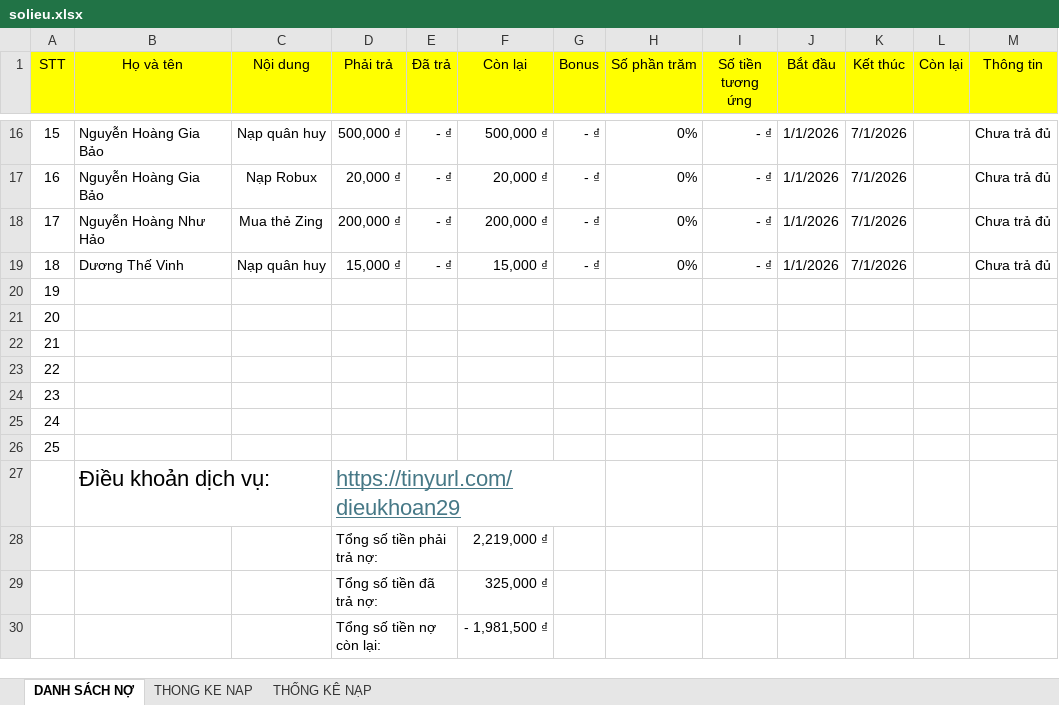
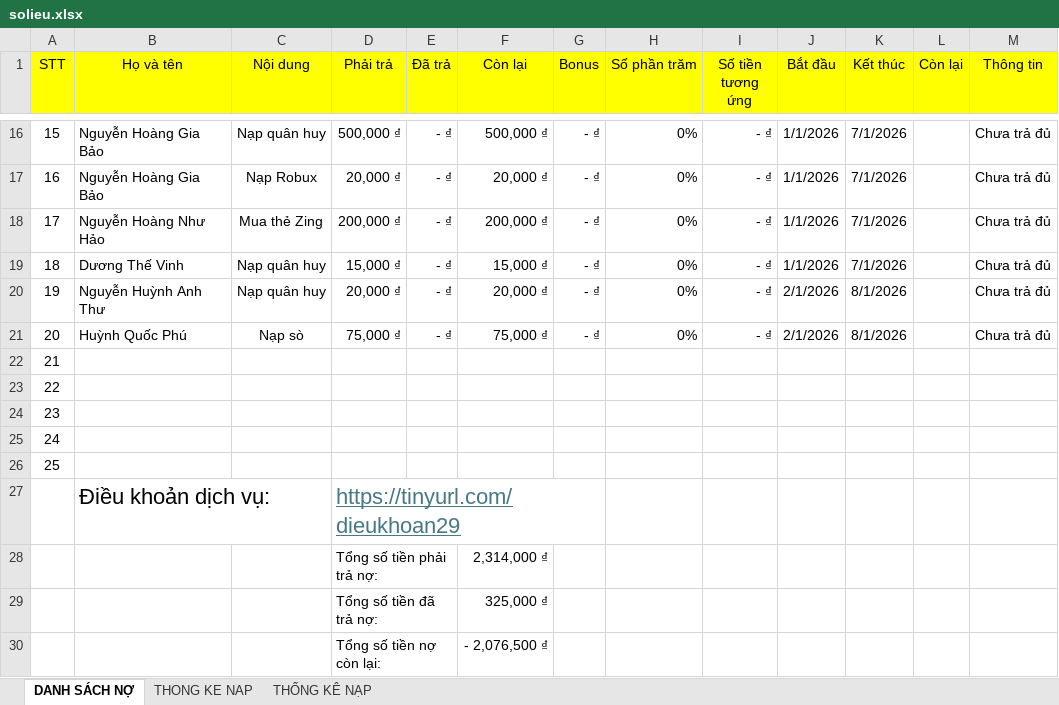
Before and after one commit to minhlong1707/so-no-master, an Excel workbook: solieu.xlsx, sheet DANH SÁCH NỢ, drawn as a sheet; only a part is shown, gaps mark what is left out; values as stored, in another font and other column widths than the file's, no borders; the diff names each change by its address in the sheet, - before the commit and + after, or states it on an @@ line.

Commit message:
Add files via upload

```diff
--- a/solieu.xlsx (sheet DANH SÁCH NỢ)
+++ b/solieu.xlsx (sheet DANH SÁCH NỢ)
-B20 (Họ và tên): (empty)
+B20 (Họ và tên): Nguyễn Huỳnh Anh Thư
-C20 (Nội dung): (empty)
+C20 (Nội dung): Nạp quân huy
-D20 (Phải trả): (empty)
+D20 (Phải trả): 20,000 ₫
-E20:E21 (Đã trả): (empty)
+E20:E21 (Đã trả): - ₫
-F20 (Còn lại): (empty)
+F20 (Còn lại): 20,000 ₫
-G20:G21 (Bonus): (empty)
+G20:G21 (Bonus): - ₫
-H20:H21 (Số phần trăm): (empty)
+H20:H21 (Số phần trăm): 0%
-I20:I21 (Số tiền tương ứng): (empty)
+I20:I21 (Số tiền tương ứng): - ₫
-J20:J21 (Bắt đầu): (empty)
+J20:J21 (Bắt đầu): 2/1/2026
-K20:K21 (Kết thúc): (empty)
+K20:K21 (Kết thúc): 8/1/2026
-M20:M21 (Thông tin): (empty)
+M20:M21 (Thông tin): Chưa trả đủ
-B21 (Họ và tên): (empty)
+B21 (Họ và tên): Huỳnh Quốc Phú
-C21 (Nội dung): (empty)
+C21 (Nội dung): Nạp sò
-D21 (Phải trả): (empty)
+D21 (Phải trả): 75,000 ₫
-F21 (Còn lại): (empty)
+F21 (Còn lại): 75,000 ₫
-F28 (Còn lại): 2,219,000 ₫
+F28 (Còn lại): 2,314,000 ₫
-F30 (Còn lại): - 1,981,500 ₫
+F30 (Còn lại): - 2,076,500 ₫
```
Also changed, not shown: sheet THONG KE NAP.
